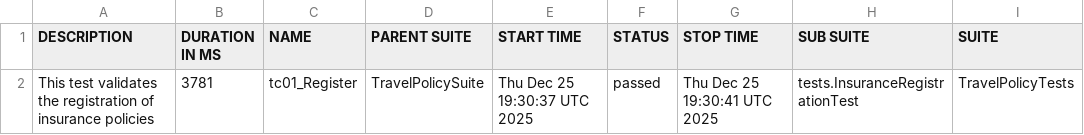
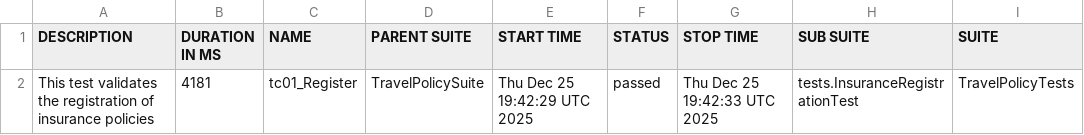
Before and after one commit to jonmiz12/TravelPolicy, a CSV file: data/suites.csv, drawn as a sheet; only a part is shown; the diff names each change by its address in the sheet, - before the commit and + after, or states it on an @@ line.

```diff
--- a/data/suites.csv
+++ b/data/suites.csv
-B2 (DURATION IN MS): 3781
+B2 (DURATION IN MS): 4181
-E2 (START TIME): Thu Dec 25 19:30:37 UTC 2025
+E2 (START TIME): Thu Dec 25 19:42:29 UTC 2025
-G2 (STOP TIME): Thu Dec 25 19:30:41 UTC 2025
+G2 (STOP TIME): Thu Dec 25 19:42:33 UTC 2025
```
Also changed, not shown: 16 other files.
